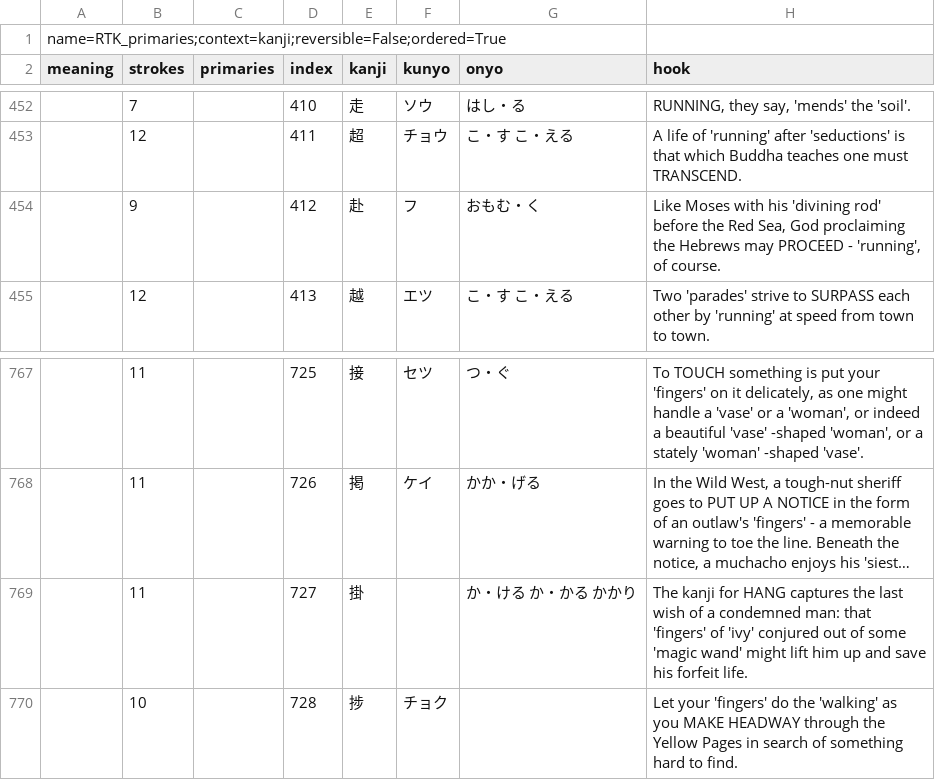
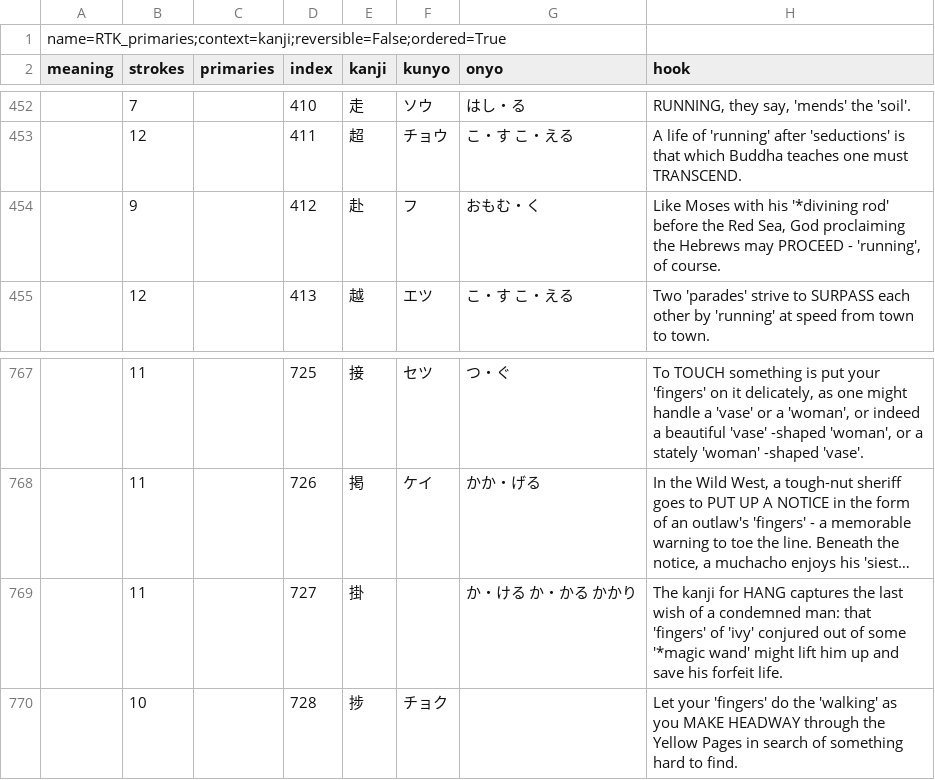
Before and after one commit to rsbyrne/dkengine, a CSV file: content/RTK.csv, drawn as a sheet; only a part is shown, gaps mark what is left out; long unchanged cells end in …; the diff covers the shown part only; the diff names each change by its address in the sheet, - before the commit and + after, or states it on an @@ line.

```diff
--- a/content/RTK.csv
+++ b/content/RTK.csv
-H454 (hook): …with his 'divining rod' before…
+H454 (hook): …with his '*divining rod' before…
-H769 (hook): …of some 'magic wand' might…
+H769 (hook): …of some '*magic wand' might…
```
Also changed, not shown: 16 edited cells elsewhere in this file, 5 other files.
